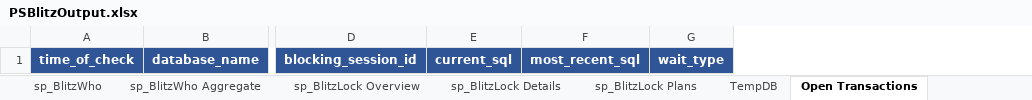
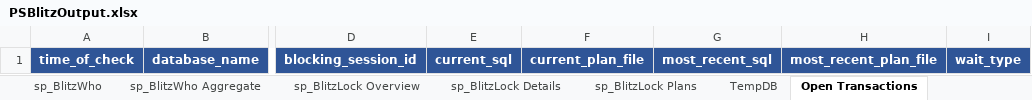
Before and after one commit to VladDBA/PSBlitz, an Excel workbook: Resources/PSBlitzOutput.xlsx, sheet Open Transactions, drawn as a sheet; only a part is shown, gaps mark what is left out; values as stored, in another font and other column widths than the file's, no borders; the diff names each change by its address in the sheet, - before the commit and + after, or states it on an @@ line.

```diff
--- a/Resources/PSBlitzOutput.xlsx (sheet Open Transactions)
+++ b/Resources/PSBlitzOutput.xlsx (sheet Open Transactions)
+column F, row 1: current_plan_file
+column H, row 1: most_recent_plan_file
```
Also changed, not shown: 1 other file.
